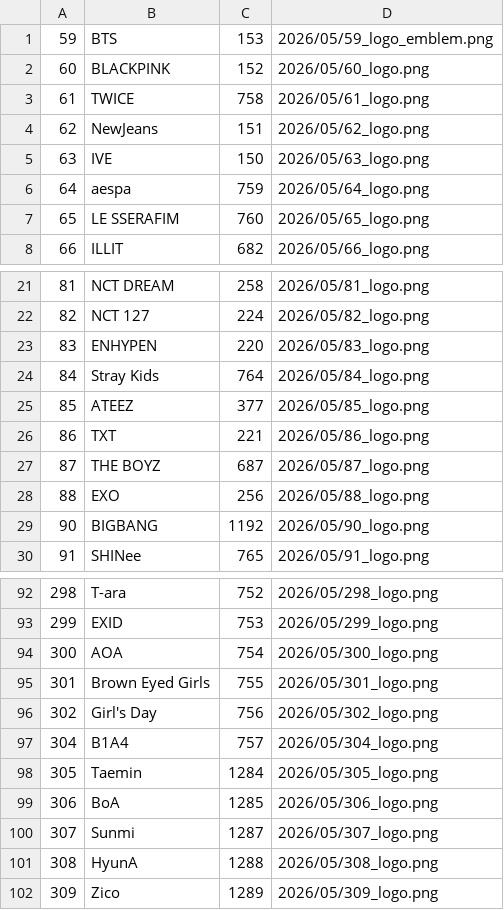
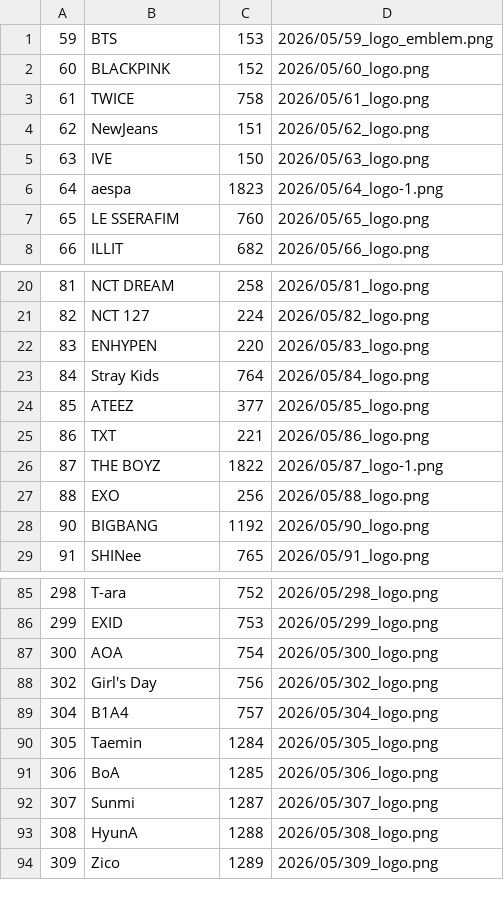
Before and after one commit to kinuyf-cmd/kpop-ai-system, a TSV file: data/logo_audit_map.tsv, drawn as a sheet; only a part is shown, gaps mark what is left out; the diff covers the shown part only.

```diff
--- a/data/logo_audit_map.tsv
+++ b/data/logo_audit_map.tsv
@@ -5,3 +5,3 @@
 63	IVE	150	2026/05/63_logo.png
-64	aespa	759	2026/05/64_logo.png
+64	aespa	1823	2026/05/64_logo-1.png
 65	LE SSERAFIM	760	2026/05/65_logo.png
@@ -26,3 +25,3 @@
 86	TXT	221	2026/05/86_logo.png
-87	THE BOYZ	687	2026/05/87_logo.png
+87	THE BOYZ	1822	2026/05/87_logo-1.png
 88	EXO	256	2026/05/88_logo.png
@@ -94,3 +87,2 @@
 300	AOA	754	2026/05/300_logo.png
-301	Brown Eyed Girls	755	2026/05/301_logo.png
 302	Girl's Day	756	2026/05/302_logo.png
```
Also changed, not shown: 7 removed rows and 6 edited cells elsewhere in this file, 2 other files.
